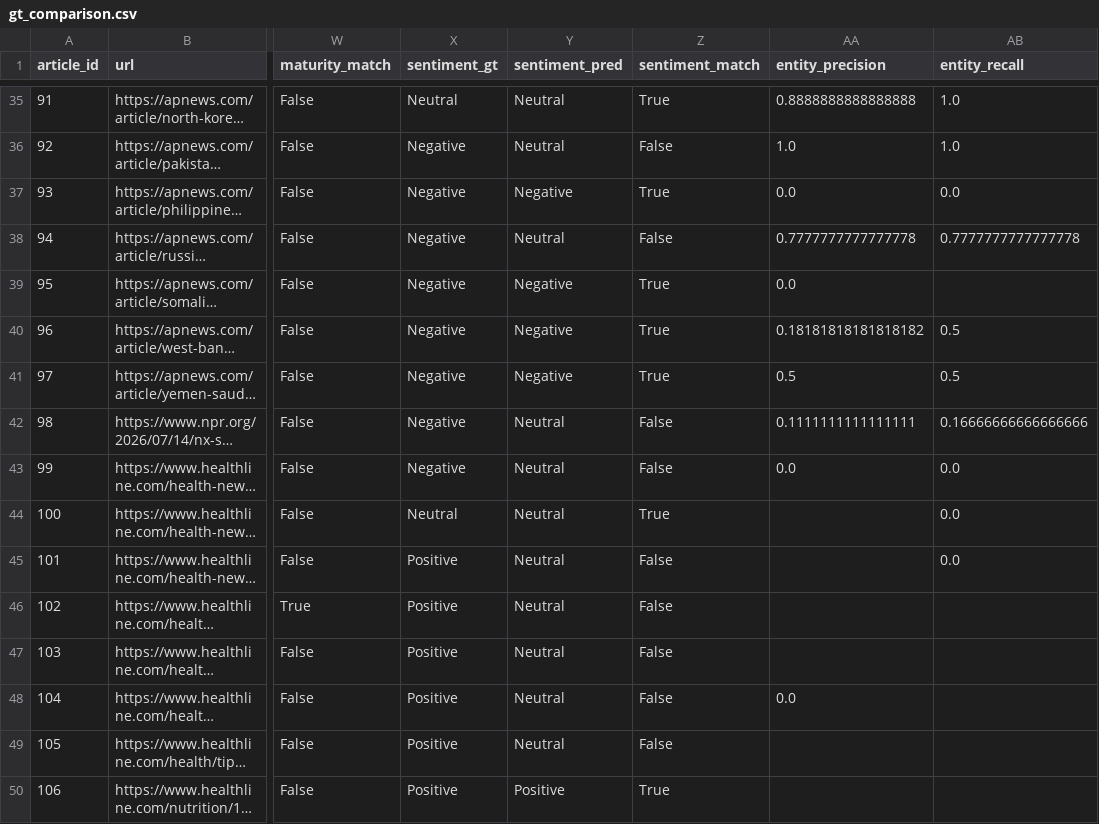
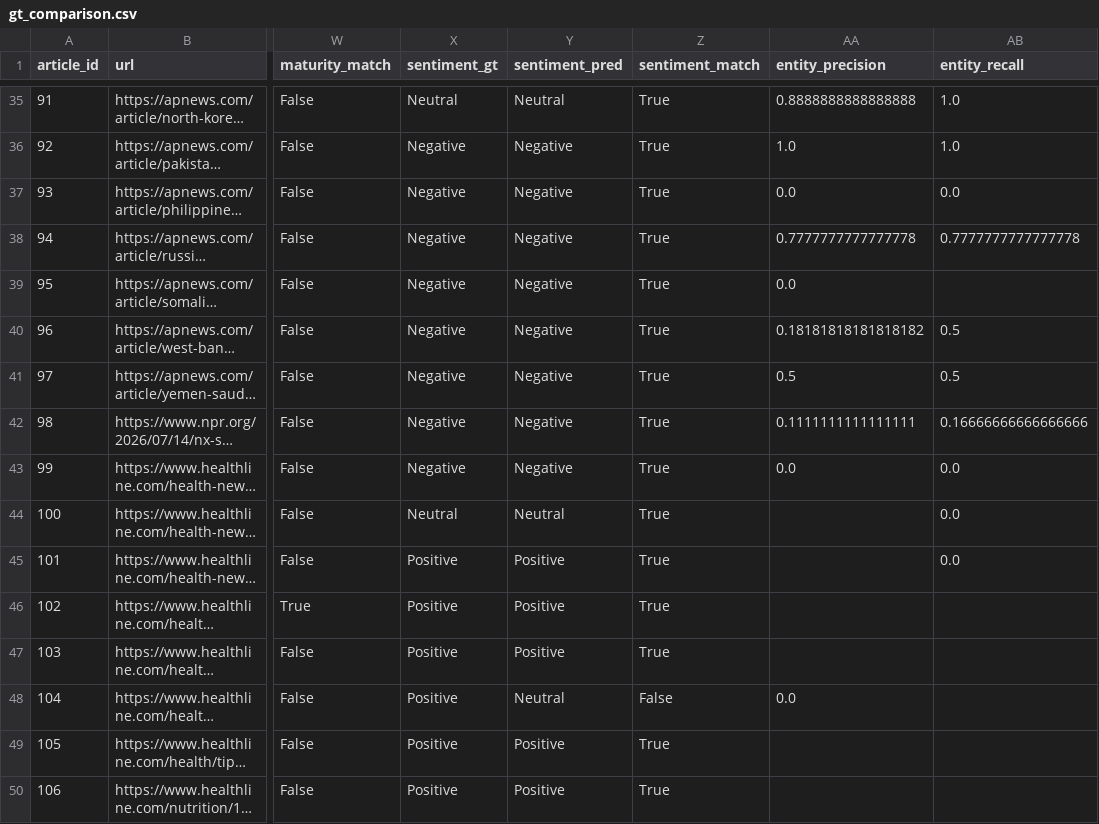
Before and after one commit to Trusten-exl/dash-nlp-draft, a CSV file: pipeline/process_data/gt_comparison.csv, drawn as a sheet; only a part is shown, gaps mark what is left out; long unchanged cells end in …; the diff covers the shown part only; the diff names each change by its address in the sheet, - before the commit and + after, or states it on an @@ line.

```diff
--- a/pipeline/process_data/gt_comparison.csv
+++ b/pipeline/process_data/gt_comparison.csv
-Y36 (sentiment_pred): Neutral
+Y36 (sentiment_pred): Negative
-Z36 (sentiment_match): False
+Z36 (sentiment_match): True
-Y38 (sentiment_pred): Neutral
+Y38 (sentiment_pred): Negative
-Z38 (sentiment_match): False
+Z38 (sentiment_match): True
-Y42:Y43 (sentiment_pred): Neutral
+Y42:Y43 (sentiment_pred): Negative
-Z42:Z43 (sentiment_match): False
+Z42:Z43 (sentiment_match): True
-Y45:Y47 (sentiment_pred): Neutral
+Y45:Y47 (sentiment_pred): Positive
-Z45:Z47 (sentiment_match): False
+Z45:Z47 (sentiment_match): True
-Y49 (sentiment_pred): Neutral
+Y49 (sentiment_pred): Positive
-Z49 (sentiment_match): False
+Z49 (sentiment_match): True
```
Also changed, not shown: 58 edited cells elsewhere in this file.
